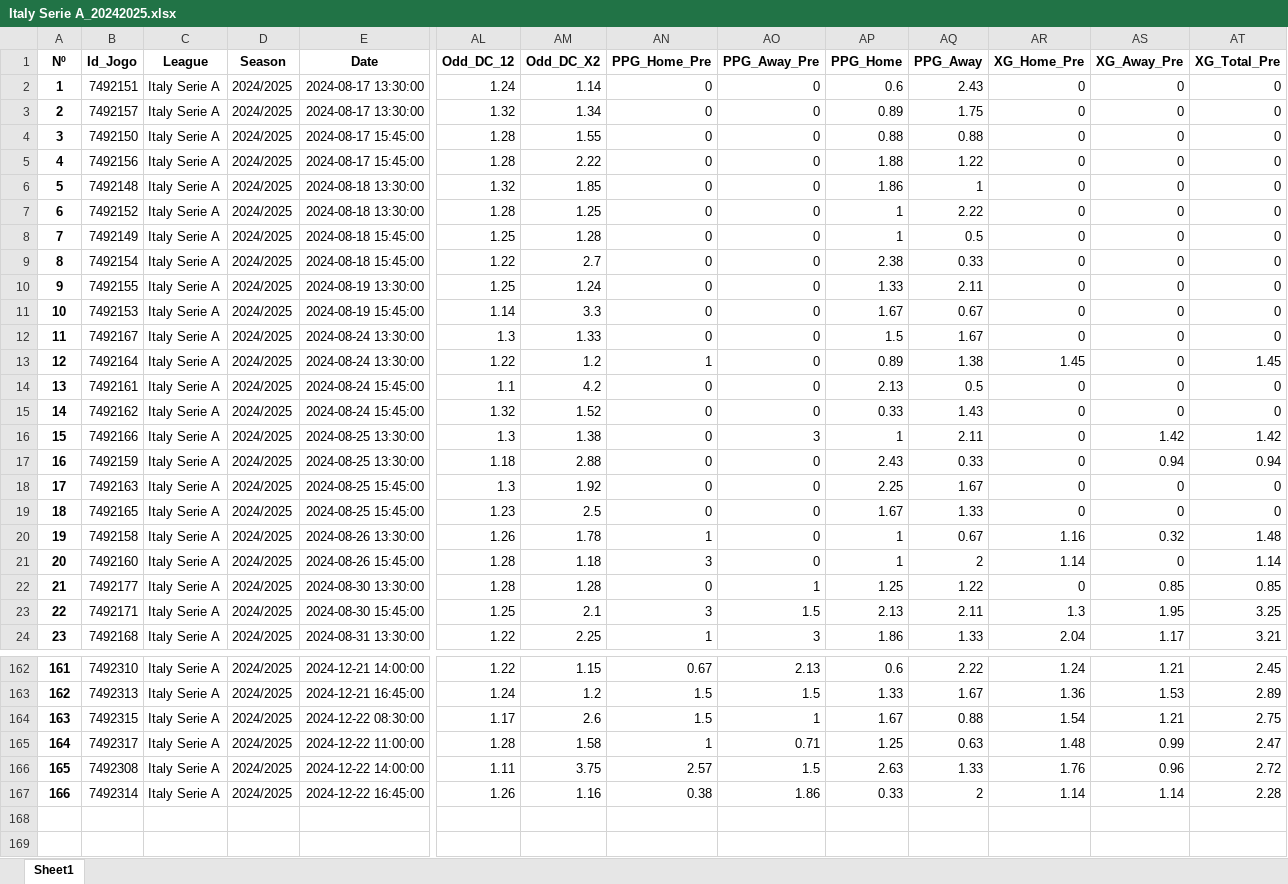
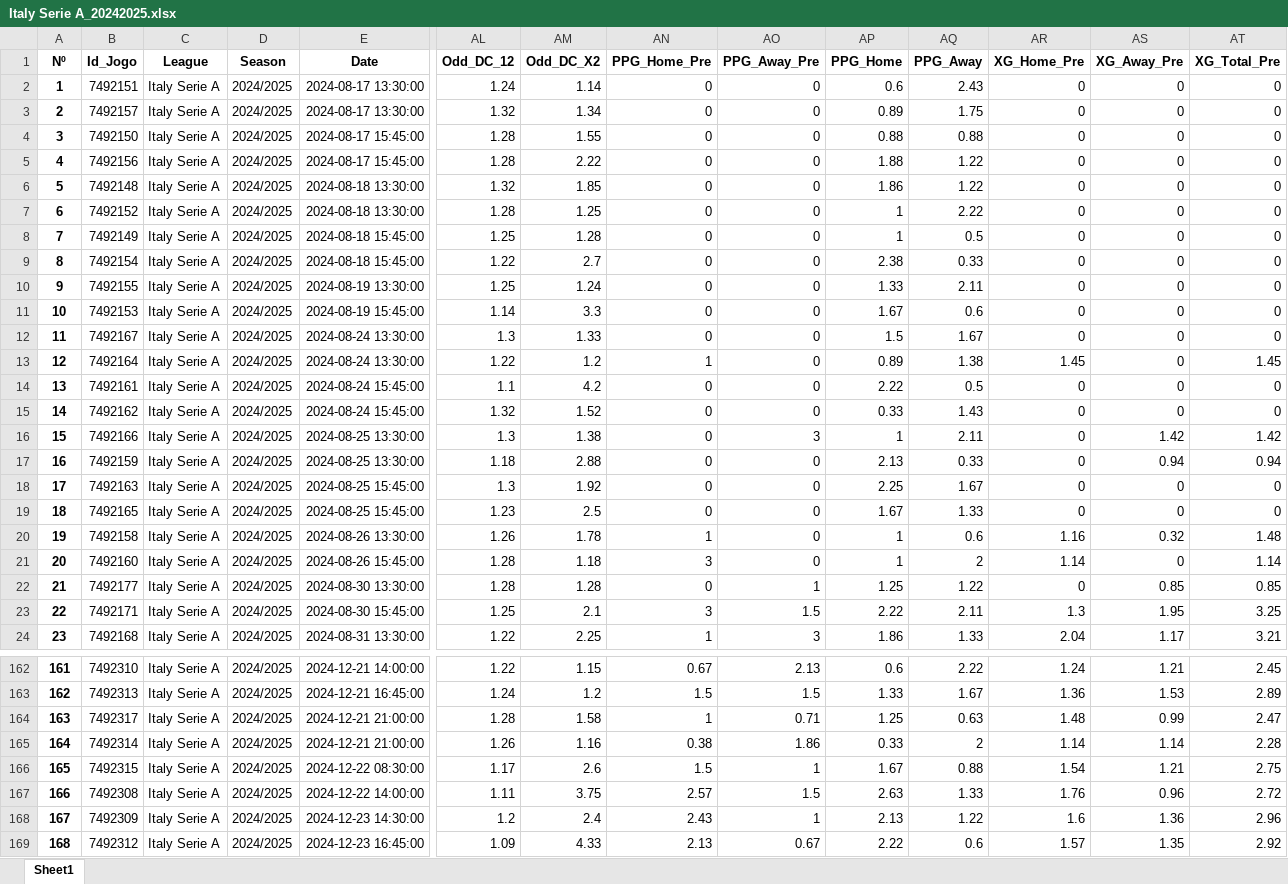
Before and after one commit to DiogoNogueiraLima/projeto-p2, an Excel workbook: Bases_de_Dados/FootyStats/Bases_de_Dados_(2022-2024)/Italy Serie A_20242025.xlsx, sheet Sheet1, drawn as a sheet; only a part is shown, gaps mark what is left out; values as stored, in another font and other column widths than the file's, no borders; removed rows and columns are numbered as before the commit, all else as after; rows hold the shown columns only; the diff covers the shown part only; the diff names each change by its address in the sheet, - before the commit and + after, or states it on an @@ line.

```diff
--- a/Bases_de_Dados/FootyStats/Bases_de_Dados_(2022-2024)/Italy Serie A_20242025.xlsx (sheet Sheet1)
+++ b/Bases_de_Dados/FootyStats/Bases_de_Dados_(2022-2024)/Italy Serie A_20242025.xlsx (sheet Sheet1)
-AQ6 (PPG_Away): 1
+AQ6 (PPG_Away): 1.22
-AQ11 (PPG_Away): 0.67
+AQ11 (PPG_Away): 0.6
-AP14 (PPG_Home): 2.13
+AP14 (PPG_Home): 2.22
-AP17 (PPG_Home): 2.43
+AP17 (PPG_Home): 2.13
-AQ20 (PPG_Away): 0.67
+AQ20 (PPG_Away): 0.6
-AP23 (PPG_Home): 2.13
+AP23 (PPG_Home): 2.22
+row 164: 163 | 7492317 | Italy Serie A | 2024/2025 | 2024-12-21 21:00:00 | 1.28 | 1.58 | 1 | 0.71 | 1.25 | 0.63 | 1.48 | 0.99 | 2.47
+row 165: 164 | 7492314 | Italy Serie A | 2024/2025 | 2024-12-21 21:00:00 | 1.26 | 1.16 | 0.38 | 1.86 | 0.33 | 2 | 1.14 | 1.14 | 2.28
@@ column A (Nº) renumbered between rows 166 and 167 @@
-row 165: 164 | 7492317 | Italy Serie A | 2024/2025 | 2024-12-22 11:00:00 | 1.28 | 1.58 | 1 | 0.71 | 1.25 | 0.63 | 1.48 | 0.99 | 2.47
-row 167: 166 | 7492314 | Italy Serie A | 2024/2025 | 2024-12-22 16:45:00 | 1.26 | 1.16 | 0.38 | 1.86 | 0.33 | 2 | 1.14 | 1.14 | 2.28
+row 168: 167 | 7492309 | Italy Serie A | 2024/2025 | 2024-12-23 14:30:00 | 1.2 | 2.4 | 2.43 | 1 | 2.13 | 1.22 | 1.6 | 1.36 | 2.96
+row 169: 168 | 7492312 | Italy Serie A | 2024/2025 | 2024-12-23 16:45:00 | 1.09 | 4.33 | 2.13 | 0.67 | 2.22 | 0.6 | 1.57 | 1.35 | 2.92
```
Also changed, not shown: 26 edited cells elsewhere in this sheet, Bases_de_Dados/FootyStats/Bases_de_Dados_(2022-2024)/Belgium Pro League_20242025.xlsx, Bases_de_Dados/FootyStats/Bases_de_Dados_(2022-2024)/England EFL League One_20242025.xlsx, 47 other files.
